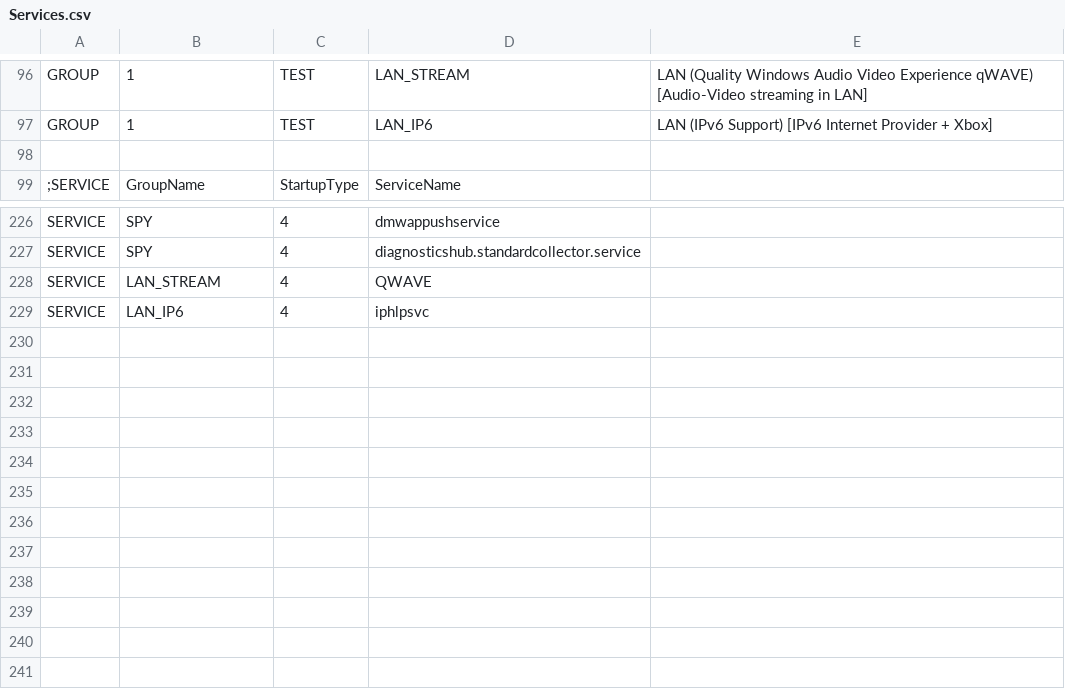
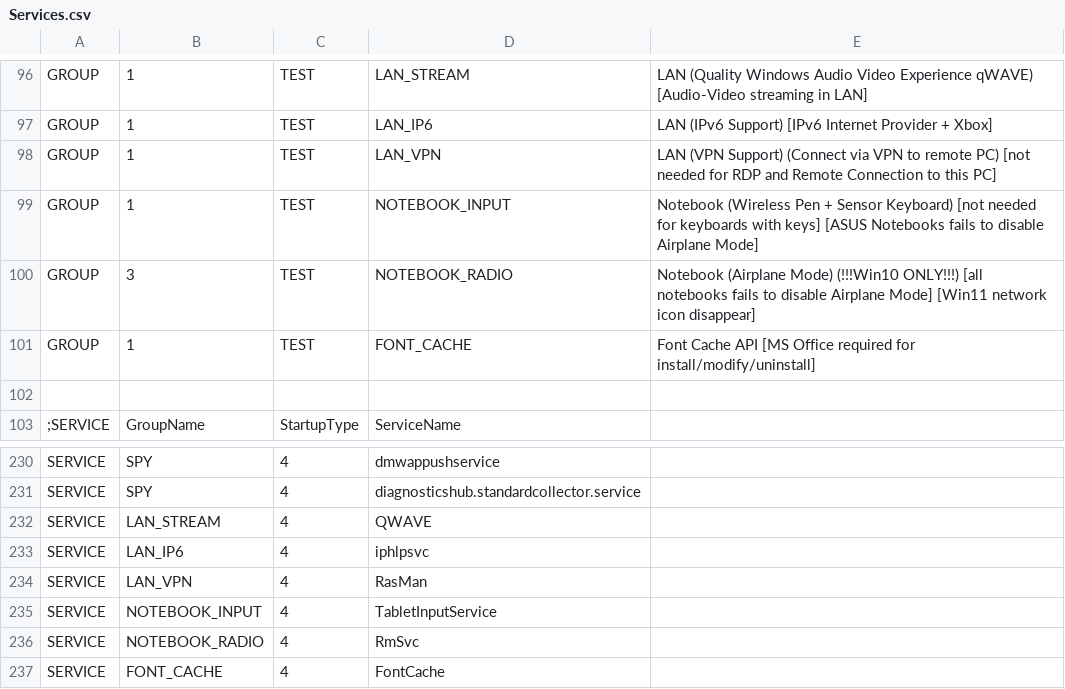
Before and after one commit to kyklish/AutoHotkeyScripts, a CSV file: Services/Services.csv, drawn as a sheet; only a part is shown, gaps mark what is left out.

Commit message:
Services - add more services

```diff
--- a/Services/Services.csv
+++ b/Services/Services.csv
@@ -97,2 +97,6 @@ GROUP,1,TEST,LAN_STREAM,LAN (Quality Windows Audio Video Experience qWAVE) [Audi
 GROUP,1,TEST,LAN_IP6,LAN (IPv6 Support) [IPv6 Internet Provider + Xbox]
+GROUP,1,TEST,LAN_VPN,LAN (VPN Support) (Connect via VPN to remote PC) [not needed for RDP and Remote Connection to this PC]
+GROUP,1,TEST,NOTEBOOK_INPUT,Notebook (Wireless Pen + Sensor Keyboard) [not needed for keyboards with keys] [ASUS Notebooks fails to disable Airplane Mode]
+GROUP,3,TEST,NOTEBOOK_RADIO,Notebook (Airplane Mode) (!!!Win10 ONLY!!!) [all notebooks fails to disable Airplane Mode] [Win11 network icon disappear]
+GROUP,1,TEST,FONT_CACHE,Font Cache API [MS Office required for install/modify/uninstall]
 
@@ -229 +233,5 @@ SERVICE,LAN_STREAM,4,QWAVE
 SERVICE,LAN_IP6,4,iphlpsvc
+SERVICE,LAN_VPN,4,RasMan
+SERVICE,NOTEBOOK_INPUT,4,TabletInputService
+SERVICE,NOTEBOOK_RADIO,4,RmSvc
+SERVICE,FONT_CACHE,4,FontCache
```
Also changed, not shown: Services/Services_Default.csv.
